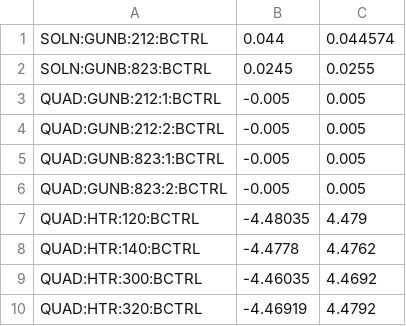
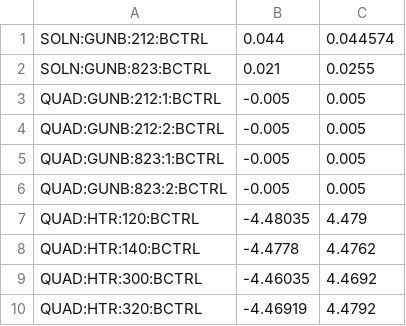
Before and after one commit to t-bz/SLAC_Xopt, a CSV file: lcls_ii/variables.csv, drawn as a sheet.

```diff
--- a/lcls_ii/variables.csv
+++ b/lcls_ii/variables.csv
@@ -1,3 +1,3 @@
 SOLN:GUNB:212:BCTRL,0.044,0.044574
-SOLN:GUNB:823:BCTRL,0.0245,0.0255
+SOLN:GUNB:823:BCTRL,0.021,0.0255
 QUAD:GUNB:212:1:BCTRL,-0.005,0.005
```
Also changed, not shown: 12 other files.
